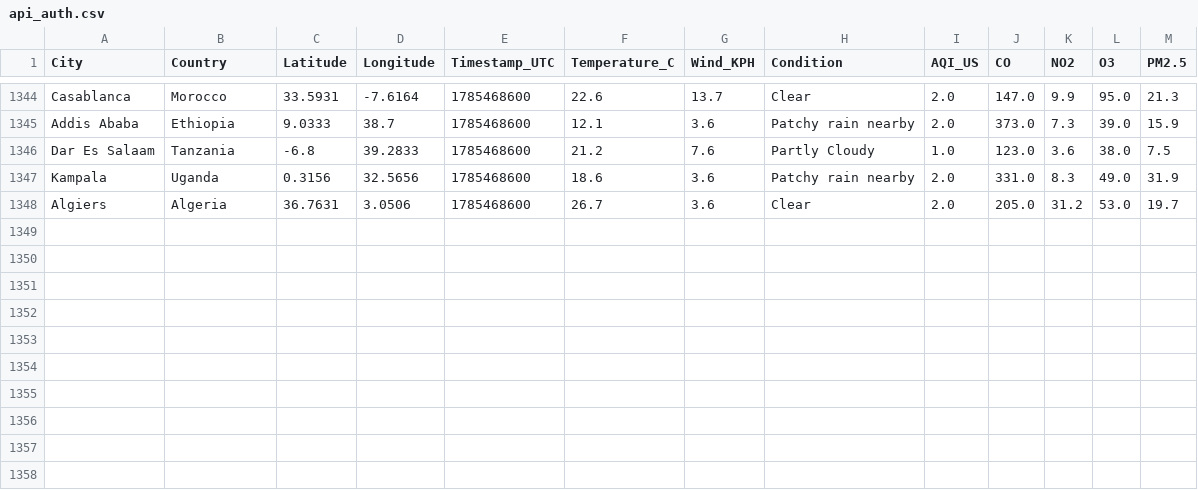
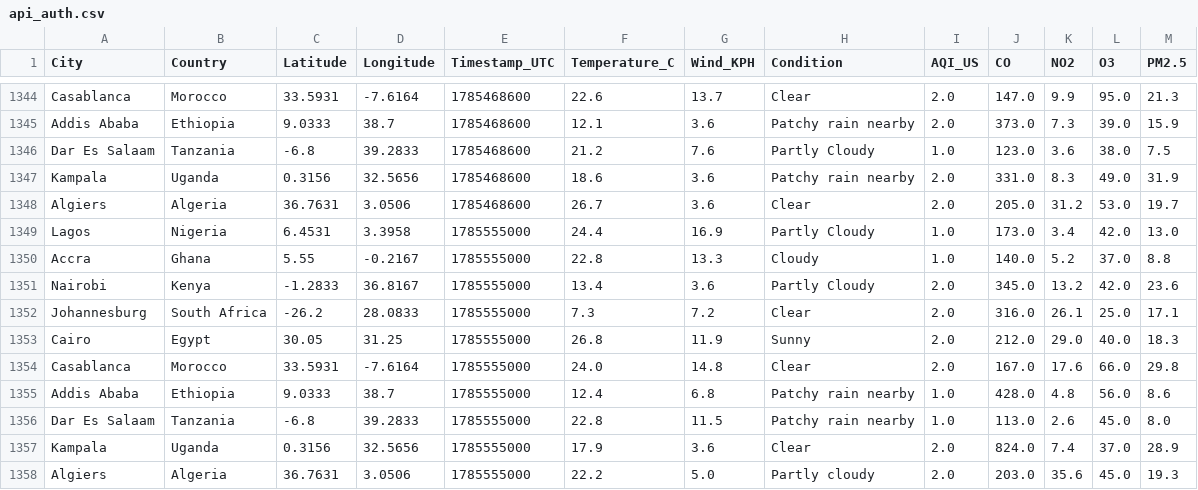
Before and after one commit to CKohwo/ADIP-ingestion-lab, a CSV file: data/api_auth.csv, drawn as a sheet; only a part is shown, gaps mark what is left out.

```diff
--- a/data/api_auth.csv
+++ b/data/api_auth.csv
@@ -1348 +1348,11 @@ Kampala,Uganda,0.3156,32.5656,1785468600,18.6,3.6,Patchy rain nearby,2.0,331.0,8
 Algiers,Algeria,36.7631,3.0506,1785468600,26.7,3.6,Clear,2.0,205.0,31.2,53.0,19.7
+Lagos,Nigeria,6.4531,3.3958,1785555000,24.4,16.9,Partly Cloudy,1.0,173.0,3.4,42.0,13.0
+Accra,Ghana,5.55,-0.2167,1785555000,22.8,13.3,Cloudy,1.0,140.0,5.2,37.0,8.8
+Nairobi,Kenya,-1.2833,36.8167,1785555000,13.4,3.6,Partly Cloudy,2.0,345.0,13.2,42.0,23.6
+Johannesburg,South Africa,-26.2,28.0833,1785555000,7.3,7.2,Clear,2.0,316.0,26.1,25.0,17.1
+Cairo,Egypt,30.05,31.25,1785555000,26.8,11.9,Sunny,2.0,212.0,29.0,40.0,18.3
+Casablanca,Morocco,33.5931,-7.6164,1785555000,24.0,14.8,Clear,2.0,167.0,17.6,66.0,29.8
+Addis Ababa,Ethiopia,9.0333,38.7,1785555000,12.4,6.8,Patchy rain nearby,1.0,428.0,4.8,56.0,8.6
+Dar Es Salaam,Tanzania,-6.8,39.2833,1785555000,22.8,11.5,Patchy rain nearby,1.0,113.0,2.6,45.0,8.0
+Kampala,Uganda,0.3156,32.5656,1785555000,17.9,3.6,Clear,2.0,824.0,7.4,37.0,28.9
+Algiers,Algeria,36.7631,3.0506,1785555000,22.2,5.0,Partly cloudy,2.0,203.0,35.6,45.0,19.3
```
